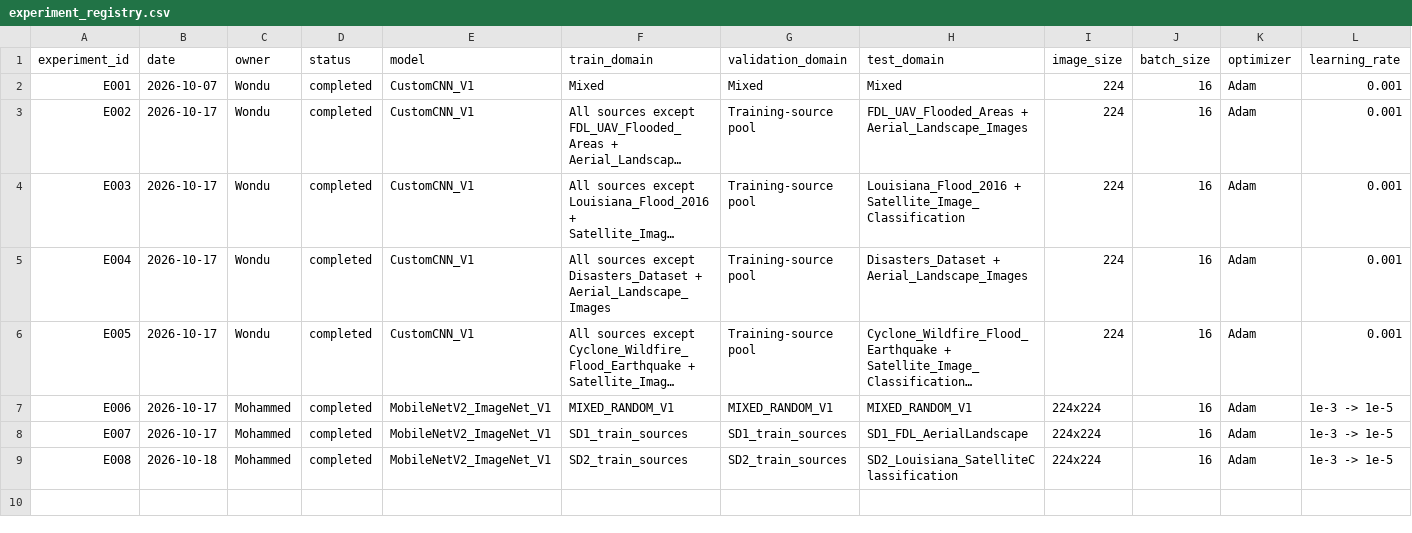
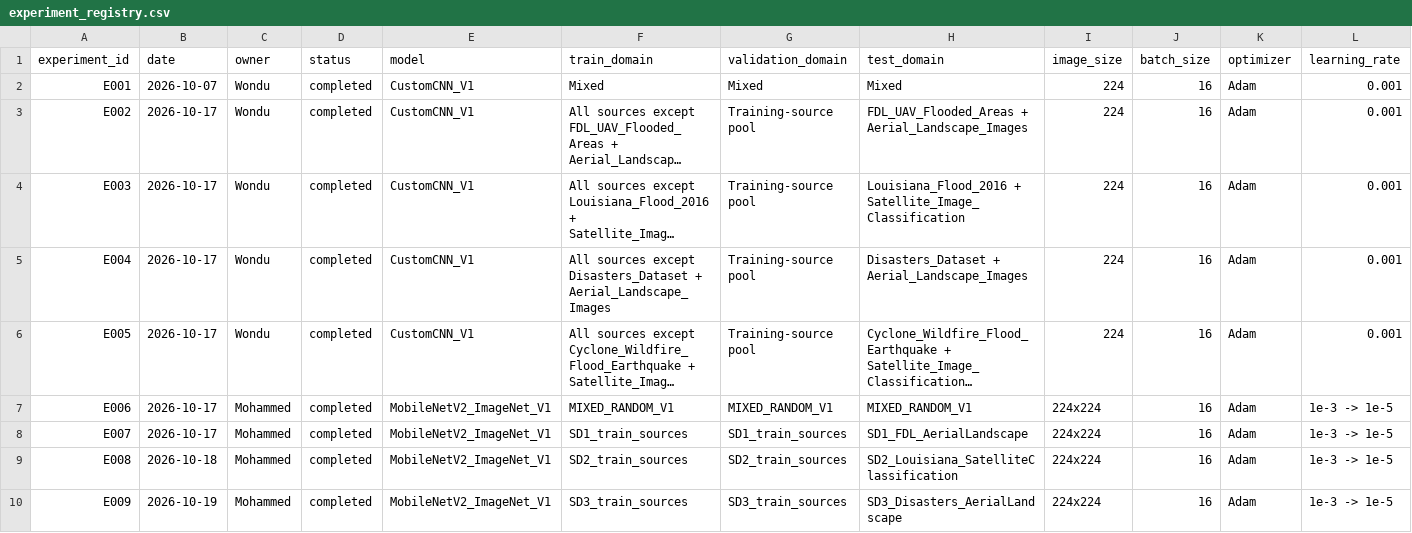
Before and after one commit to wondubiru/aire410-climate-domain-generalization, a CSV file: experiment_registry.csv, drawn as a sheet; only a part is shown; long unchanged cells end in …; rows hold the shown columns only; the diff names each change by its address in the sheet, - before the commit and + after, or states it on an @@ line.

Commit message:
Add new experiment E009 to experiment registry

```diff
--- a/experiment_registry.csv
+++ b/experiment_registry.csv
+row 10: E009 | 2026-10-19 | Mohammed | completed | MobileNetV2_ImageNet_V1 | SD3_train_sources | SD3_train_sources | SD3_Disasters_AerialLandscape | 224x224 | 16 | Adam | 1e-3 -> 1e-5
```
